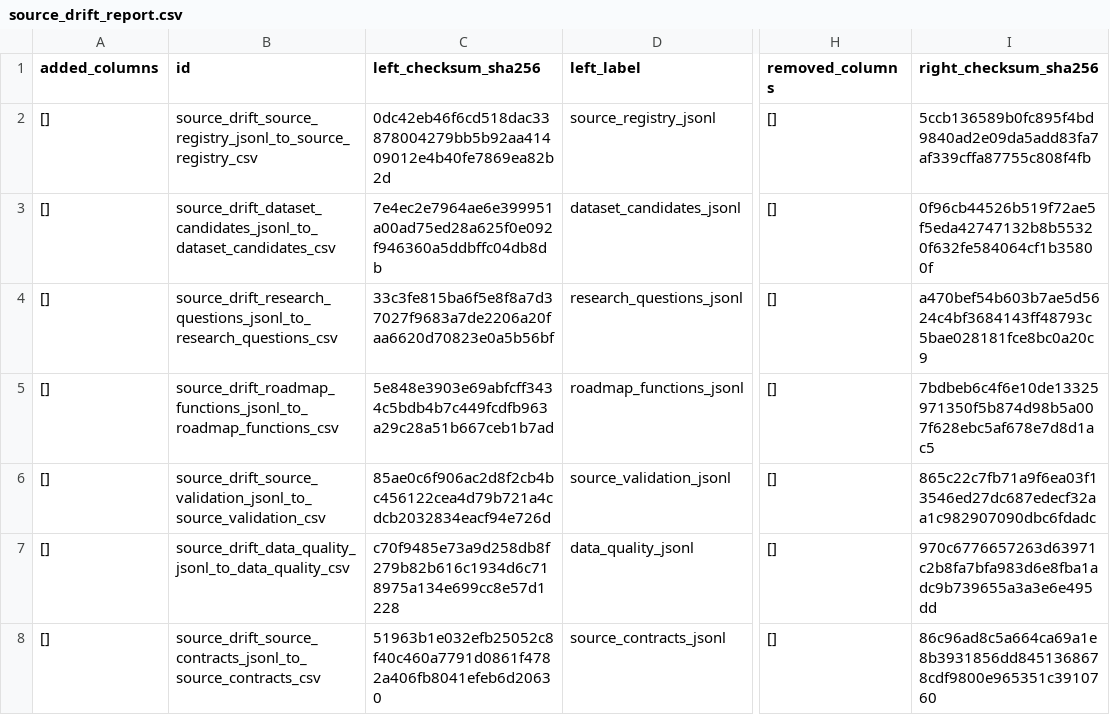
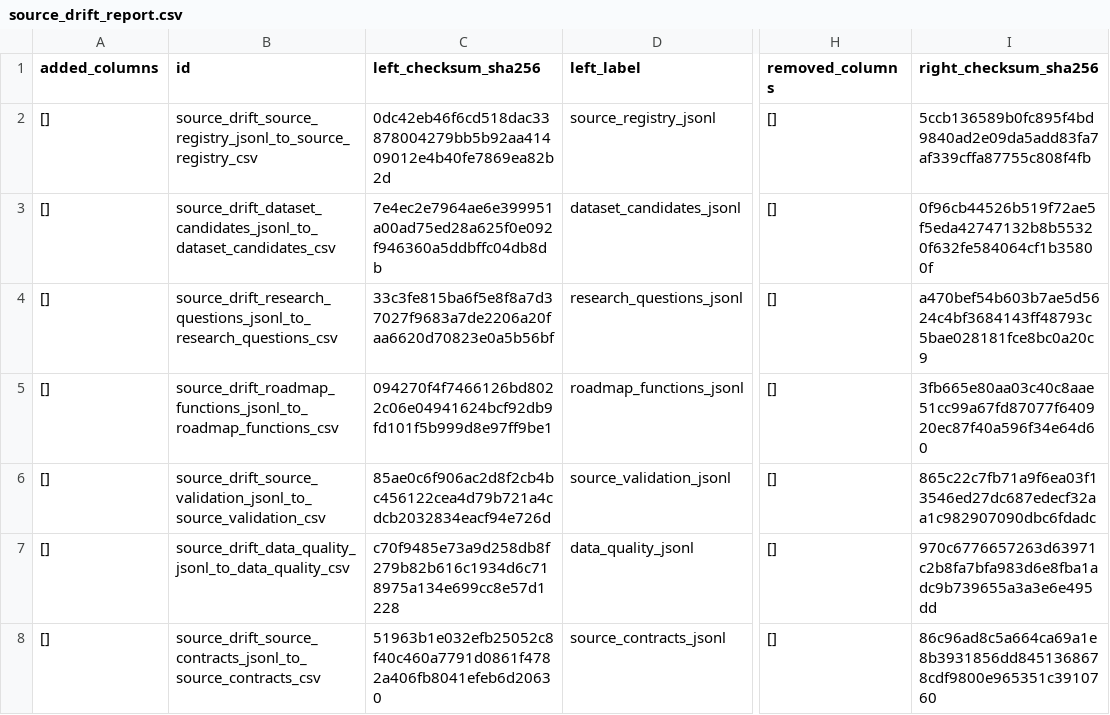
Before and after one commit to edithatogo/reimbursement-atlas, a CSV file: apps/dashboard/public/data/source_drift_report.csv, drawn as a sheet; only a part is shown, gaps mark what is left out; the diff names each change by its address in the sheet, - before the commit and + after, or states it on an @@ line.

Commit message:
Refresh roadmap drift evidence after runtime reconciliation

```diff
--- a/apps/dashboard/public/data/source_drift_report.csv
+++ b/apps/dashboard/public/data/source_drift_report.csv
-C5 (left_checksum_sha256): 5e848e3903e69abfcff3434c5bdb4b7c449fcdfb963a29c28a51b667ceb1b7ad
+C5 (left_checksum_sha256): 094270f4f7466126bd8022c06e04941624bcf92db9fd101f5b999d8e97ff9be1
-I5 (right_checksum_sha256): 7bdbeb6c4f6e10de13325971350f5b874d98b5a007f628ebc5af678e7d8d1ac5
+I5 (right_checksum_sha256): 3fb665e80aa03c40c8aae51cc99a67fd87077f640920ec87f40a596f34e64d60
```
Also changed, not shown: data/derived/seed_lake/source_drift_report/source_drift_report.csv, data/derived/source_drift/source_drift_report.csv, 3 other files.
